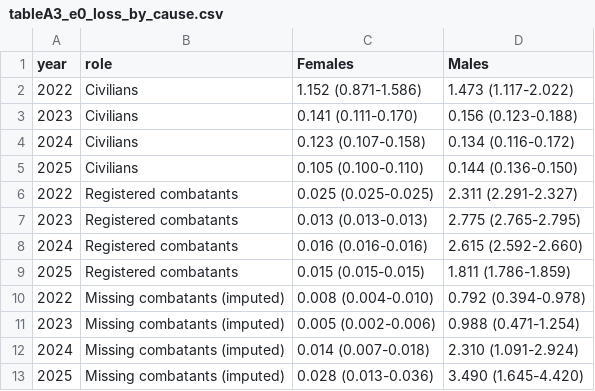
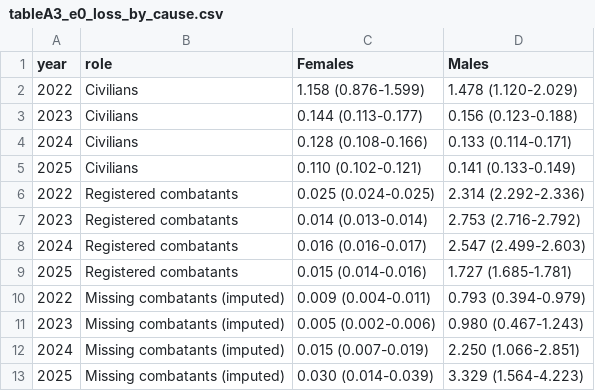
Before and after one commit to kikeacosta/ukraine_conflict, a CSV file: tables/tableA3_e0_loss_by_cause.csv, drawn as a sheet.

```diff
--- a/tables/tableA3_e0_loss_by_cause.csv
+++ b/tables/tableA3_e0_loss_by_cause.csv
@@ -1,13 +1,13 @@
 year,role,Females,Males
-2022,Civilians,1.152 (0.871-1.586),1.473 (1.117-2.022)
-2023,Civilians,0.141 (0.111-0.170),0.156 (0.123-0.188)
-2024,Civilians,0.123 (0.107-0.158),0.134 (0.116-0.172)
-2025,Civilians,0.105 (0.100-0.110),0.144 (0.136-0.150)
-2022,Registered combatants,0.025 (0.025-0.025),2.311 (2.291-2.327)
-2023,Registered combatants,0.013 (0.013-0.013),2.775 (2.765-2.795)
-2024,Registered combatants,0.016 (0.016-0.016),2.615 (2.592-2.660)
-2025,Registered combatants,0.015 (0.015-0.015),1.811 (1.786-1.859)
-2022,Missing combatants (imputed),0.008 (0.004-0.010),0.792 (0.394-0.978)
-2023,Missing combatants (imputed),0.005 (0.002-0.006),0.988 (0.471-1.254)
-2024,Missing combatants (imputed),0.014 (0.007-0.018),2.310 (1.091-2.924)
-2025,Missing combatants (imputed),0.028 (0.013-0.036),3.490 (1.645-4.420)
+2022,Civilians,1.158 (0.876-1.599),1.478 (1.120-2.029)
+2023,Civilians,0.144 (0.113-0.177),0.156 (0.123-0.188)
+2024,Civilians,0.128 (0.108-0.166),0.133 (0.114-0.171)
+2025,Civilians,0.110 (0.102-0.121),0.141 (0.133-0.149)
+2022,Registered combatants,0.025 (0.024-0.025),2.314 (2.292-2.336)
+2023,Registered combatants,0.014 (0.013-0.014),2.753 (2.716-2.792)
+2024,Registered combatants,0.016 (0.016-0.017),2.547 (2.499-2.603)
+2025,Registered combatants,0.015 (0.014-0.016),1.727 (1.685-1.781)
+2022,Missing combatants (imputed),0.009 (0.004-0.011),0.793 (0.394-0.979)
+2023,Missing combatants (imputed),0.005 (0.002-0.006),0.980 (0.467-1.243)
+2024,Missing combatants (imputed),0.015 (0.007-0.019),2.250 (1.066-2.851)
+2025,Missing combatants (imputed),0.030 (0.014-0.039),3.329 (1.564-4.223)
```
Also changed, not shown: tables/table3_pert_input_bounds.csv, tables/table5_life_expectancy_loss.csv, 34 other files.
